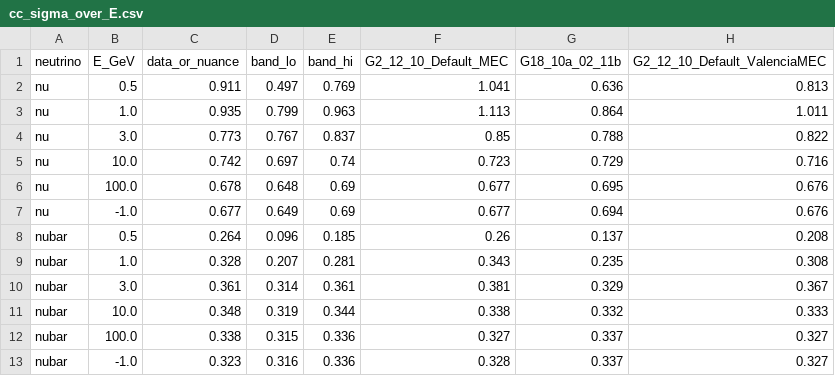
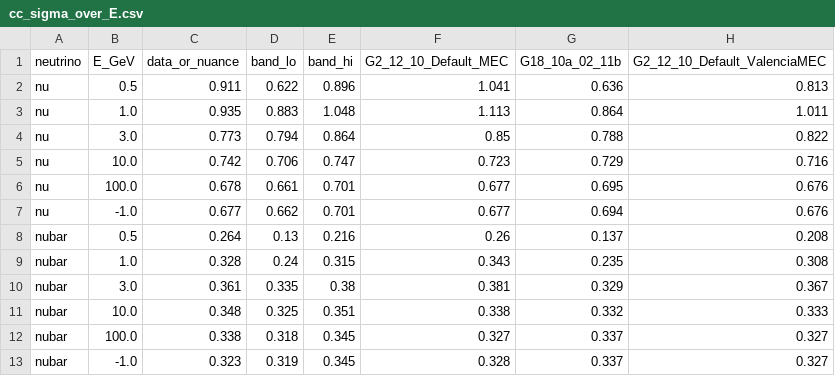
Before and after one commit to Newtrinos-org/newtrinos-verifications, a CSV file: entries/10.1103_RevModPhys.84.1307/results/cc_sigma_over_E.csv, drawn as a sheet; only a part is shown; the diff names each change by its address in the sheet, - before the commit and + after, or states it on an @@ line.

```diff
--- a/entries/10.1103_RevModPhys.84.1307/results/cc_sigma_over_E.csv
+++ b/entries/10.1103_RevModPhys.84.1307/results/cc_sigma_over_E.csv
-D2 (band_lo): 0.497
+D2 (band_lo): 0.622
-E2 (band_hi): 0.769
+E2 (band_hi): 0.896
-D3 (band_lo): 0.799
+D3 (band_lo): 0.883
-E3 (band_hi): 0.963
+E3 (band_hi): 1.048
-D4 (band_lo): 0.767
+D4 (band_lo): 0.794
-E4 (band_hi): 0.837
+E4 (band_hi): 0.864
-D5 (band_lo): 0.697
+D5 (band_lo): 0.706
-E5 (band_hi): 0.74
+E5 (band_hi): 0.747
-D6 (band_lo): 0.648
+D6 (band_lo): 0.661
-E6:E7 (band_hi): 0.69
+E6:E7 (band_hi): 0.701
-D7 (band_lo): 0.649
+D7 (band_lo): 0.662
-D8 (band_lo): 0.096
+D8 (band_lo): 0.13
-E8 (band_hi): 0.185
+E8 (band_hi): 0.216
-D9 (band_lo): 0.207
+D9 (band_lo): 0.24
-E9 (band_hi): 0.281
+E9 (band_hi): 0.315
-D10 (band_lo): 0.314
+D10 (band_lo): 0.335
-E10 (band_hi): 0.361
+E10 (band_hi): 0.38
-D11 (band_lo): 0.319
+D11 (band_lo): 0.325
-E11 (band_hi): 0.344
+E11 (band_hi): 0.351
-D12 (band_lo): 0.315
+D12 (band_lo): 0.318
-E12:E13 (band_hi): 0.336
+E12:E13 (band_hi): 0.345
-D13 (band_lo): 0.316
+D13 (band_lo): 0.319
```
Also changed, not shown: 7 other files.
